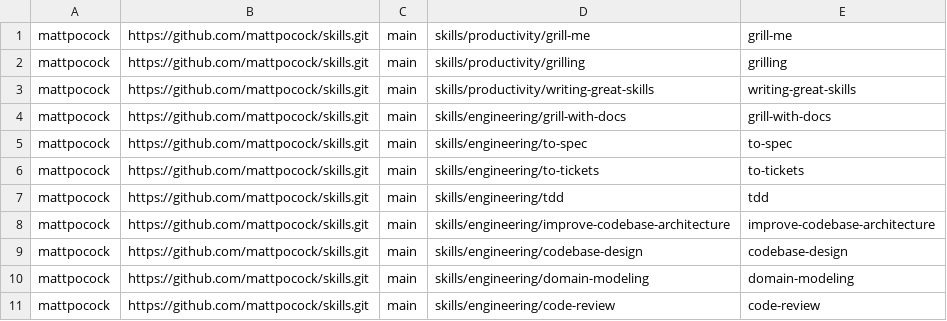
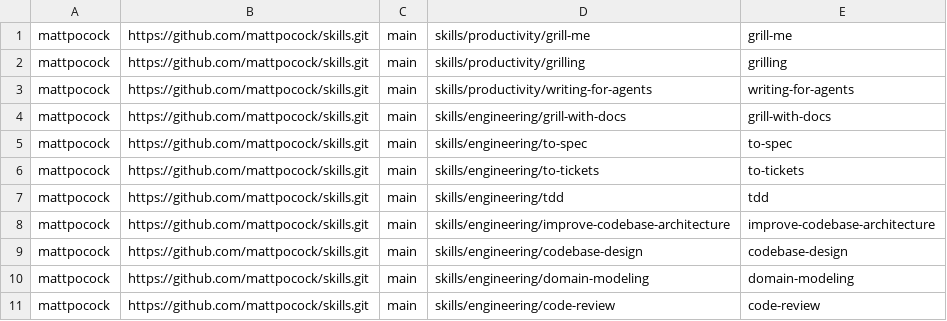
Before and after one commit to khiet/dotfiles, a TSV file: scripts/github-skills.tsv, drawn as a sheet.

```diff
--- a/scripts/github-skills.tsv
+++ b/scripts/github-skills.tsv
@@ -2,3 +2,3 @@ mattpocock	https://github.com/mattpocock/skills.git	main	skills/productivity/gri
 mattpocock	https://github.com/mattpocock/skills.git	main	skills/productivity/grilling	grilling
-mattpocock	https://github.com/mattpocock/skills.git	main	skills/productivity/writing-great-skills	writing-great-skills
+mattpocock	https://github.com/mattpocock/skills.git	main	skills/productivity/writing-for-agents	writing-for-agents
 mattpocock	https://github.com/mattpocock/skills.git	main	skills/engineering/grill-with-docs	grill-with-docs
```
Also changed, not shown: 8 other files.
